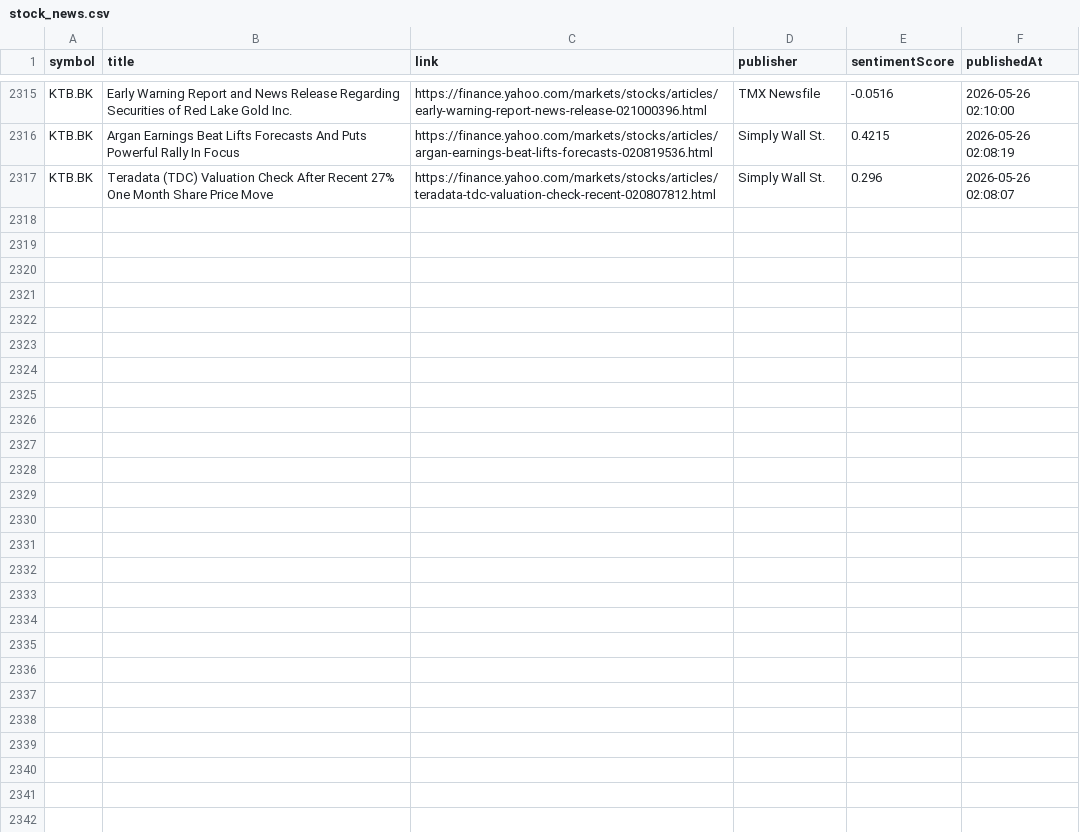
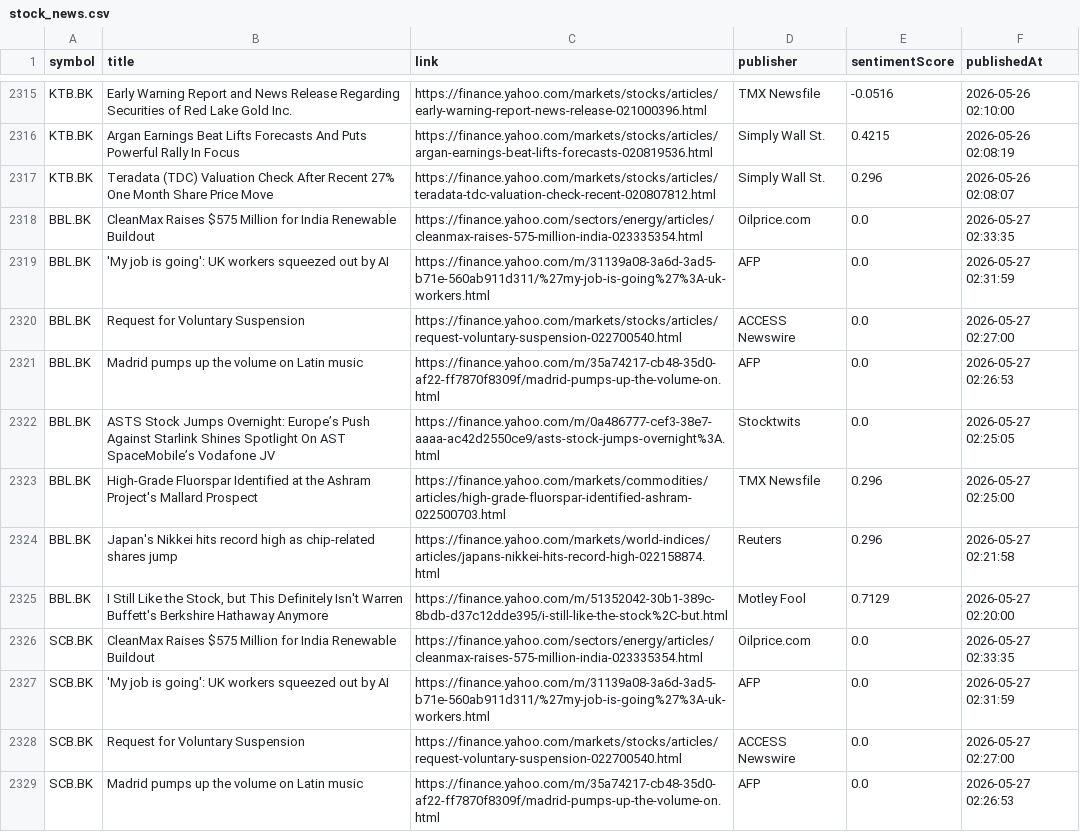
Before and after one commit to Narinthon-B/Finance-market, a CSV file: files/stock_news.csv, drawn as a sheet; only a part is shown, gaps mark what is left out; the diff covers the shown part only; the diff names each change by its address in the sheet, - before the commit and + after, or states it on an @@ line.

```diff
--- a/files/stock_news.csv
+++ b/files/stock_news.csv
+row 2318: BBL.BK | CleanMax Raises $575 Million for India Renewable Buildout | https://finance.yahoo.com/sectors/energy/articles/cleanmax-raises-575-million-india-023335354.html | Oilprice.com | 0.0 | 2026-05-27 02:33:35
+row 2319: BBL.BK | 'My job is going': UK workers squeezed out by AI | https://finance.yahoo.com/m/31139a08-3a6d-3ad5-b71e-560ab911d311/%27my-job-is-going%27%3A-uk-workers.html | AFP | 0.0 | 2026-05-27 02:31:59
+row 2320: BBL.BK | Request for Voluntary Suspension | https://finance.yahoo.com/markets/stocks/articles/request-voluntary-suspension-022700540.html | ACCESS Newswire | 0.0 | 2026-05-27 02:27:00
+row 2321: BBL.BK | Madrid pumps up the volume on Latin music | https://finance.yahoo.com/m/35a74217-cb48-35d0-af22-ff7870f8309f/madrid-pumps-up-the-volume-on.html | AFP | 0.0 | 2026-05-27 02:26:53
+row 2322: BBL.BK | ASTS Stock Jumps Overnight: Europe’s Push Against Starlink Shines Spotlight On AST SpaceMobile’s Vodafone JV | https://finance.yahoo.com/m/0a486777-cef3-38e7-aaaa-ac42d2550ce9/asts-stock-jumps-overnight%3A.html | Stocktwits | 0.0 | 2026-05-27 02:25:05
+row 2323: BBL.BK | High-Grade Fluorspar Identified at the Ashram Project's Mallard Prospect | https://finance.yahoo.com/markets/commodities/articles/high-grade-fluorspar-identified-ashram-022500703.html | TMX Newsfile | 0.296 | 2026-05-27 02:25:00
+row 2324: BBL.BK | Japan's Nikkei hits record high as chip-related shares jump | https://finance.yahoo.com/markets/world-indices/articles/japans-nikkei-hits-record-high-022158874.html | Reuters | 0.296 | 2026-05-27 02:21:58
+row 2325: BBL.BK | I Still Like the Stock, but This Definitely Isn't Warren Buffett's Berkshire Hathaway Anymore | https://finance.yahoo.com/m/51352042-30b1-389c-8bdb-d37c12dde395/i-still-like-the-stock%2C-but.html | Motley Fool | 0.7129 | 2026-05-27 02:20:00
+row 2326: SCB.BK | CleanMax Raises $575 Million for India Renewable Buildout | https://finance.yahoo.com/sectors/energy/articles/cleanmax-raises-575-million-india-023335354.html | Oilprice.com | 0.0 | 2026-05-27 02:33:35
+row 2327: SCB.BK | 'My job is going': UK workers squeezed out by AI | https://finance.yahoo.com/m/31139a08-3a6d-3ad5-b71e-560ab911d311/%27my-job-is-going%27%3A-uk-workers.html | AFP | 0.0 | 2026-05-27 02:31:59
+row 2328: SCB.BK | Request for Voluntary Suspension | https://finance.yahoo.com/markets/stocks/articles/request-voluntary-suspension-022700540.html | ACCESS Newswire | 0.0 | 2026-05-27 02:27:00
+row 2329: SCB.BK | Madrid pumps up the volume on Latin music | https://finance.yahoo.com/m/35a74217-cb48-35d0-af22-ff7870f8309f/madrid-pumps-up-the-volume-on.html | AFP | 0.0 | 2026-05-27 02:26:53
```
Also changed, not shown: 12 added rows elsewhere in this file, files/stock_prices.csv.
